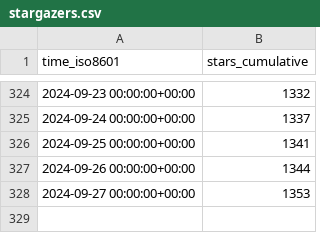
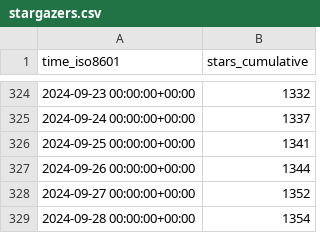
Before and after one commit to joshka/floneum, a CSV file: floneum/floneum/ghrs-data/stargazers.csv, drawn as a sheet; only a part is shown, gaps mark what is left out.

```diff
--- a/floneum/floneum/ghrs-data/stargazers.csv
+++ b/floneum/floneum/ghrs-data/stargazers.csv
@@ -327,2 +327,3 @@ time_iso8601,stars_cumulative
 2024-09-26 00:00:00+00:00,1344
-2024-09-27 00:00:00+00:00,1353
+2024-09-27 00:00:00+00:00,1352
+2024-09-28 00:00:00+00:00,1354
```
